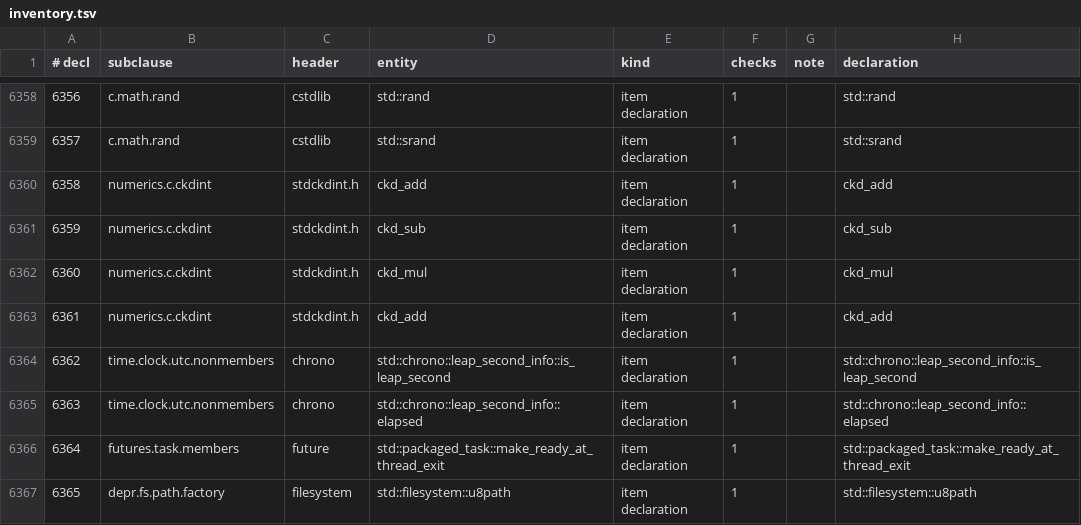
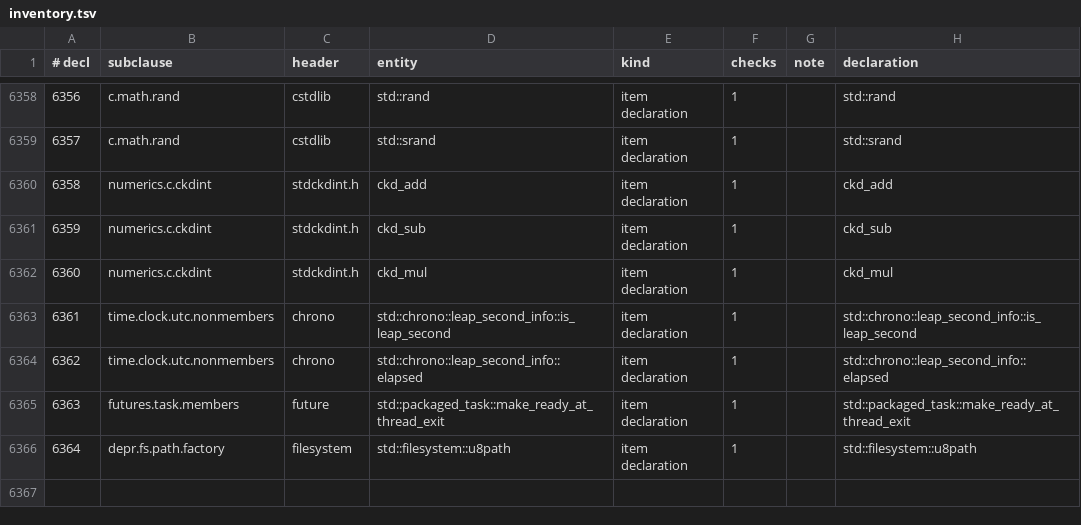
Before and after one commit to yrashk/libycxx, a TSV file: tools/spec_audit/part3/inventory.tsv, drawn as a sheet; only a part is shown, gaps mark what is left out; removed rows and columns are numbered as before the commit, all else as after; the diff names each change by its address in the sheet, - before the commit and + after, or states it on an @@ line.

```diff
--- a/tools/spec_audit/part3/inventory.tsv
+++ b/tools/spec_audit/part3/inventory.tsv
-row 6363: 6361 | numerics.c.ckdint | stdckdint.h | ckd_add | item declaration | 1 |  | ckd_add
@@ column A (# decl) renumbered from row 6363 down @@
```
Also changed, not shown: 6 other files.
